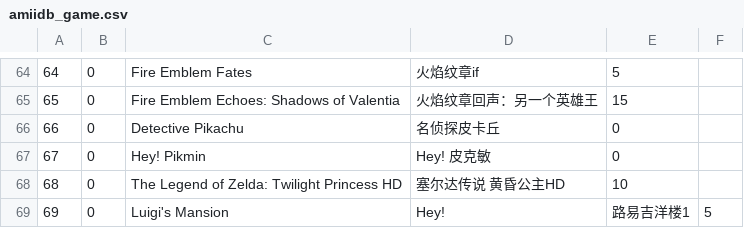
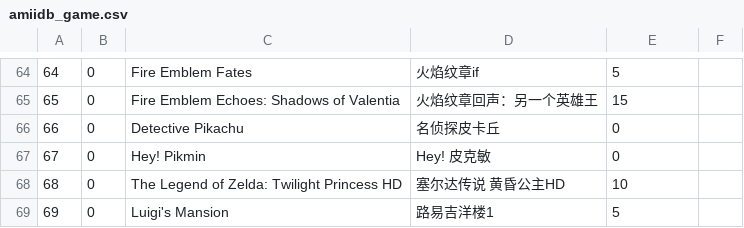
Before and after one commit to solosky/pixl.js, a CSV file: fw/data/amiidb_game.csv, drawn as a sheet; only a part is shown, gaps mark what is left out.

```diff
--- a/fw/data/amiidb_game.csv
+++ b/fw/data/amiidb_game.csv
@@ -68,2 +68,2 @@
 68,0,The Legend of Zelda: Twilight Princess HD,塞尔达传说 黄昏公主HD,10
-69,0,Luigi's Mansion,Hey!,路易吉洋楼1,5
+69,0,Luigi's Mansion,路易吉洋楼1,5
```
Also changed, not shown: 1 other file.
